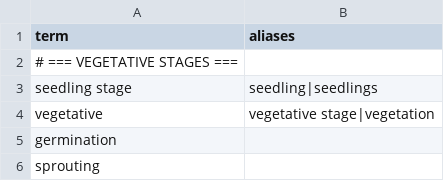
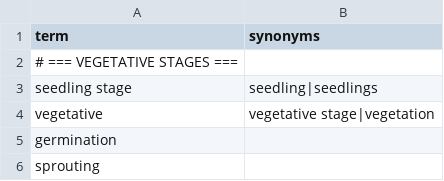
Before and after one commit to saifnama/PhytoQuery, a CSV file: backend/gazetteer/data/development_stage.csv, drawn as a sheet; only a part is shown.

```diff
--- a/backend/gazetteer/data/development_stage.csv
+++ b/backend/gazetteer/data/development_stage.csv
@@ -1,2 +1,2 @@
-term,aliases
+term,synonyms
 # === VEGETATIVE STAGES ===,
```
Also changed, not shown: backend/gazetteer/data/analytical_technique.csv, backend/gazetteer/data/extraction_method.csv, 30 other files.
